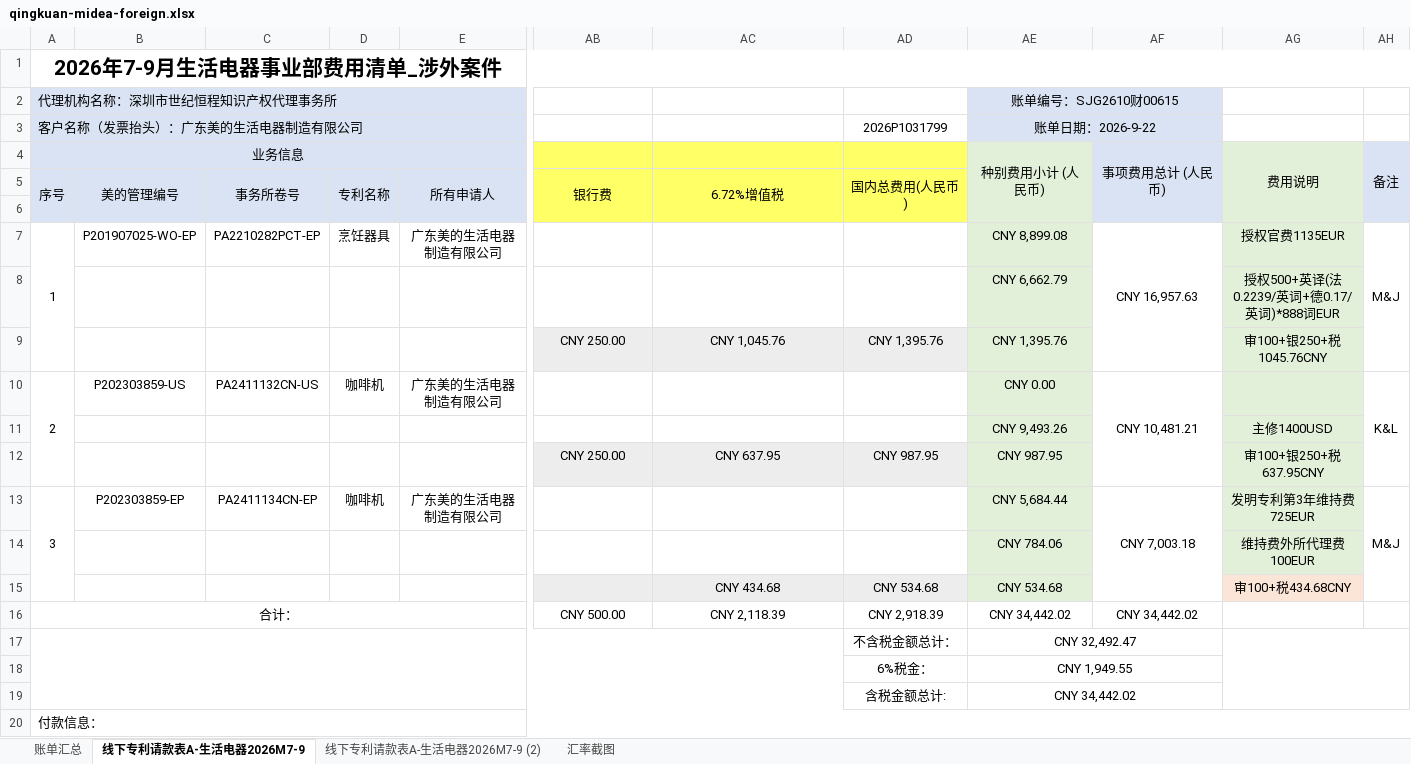
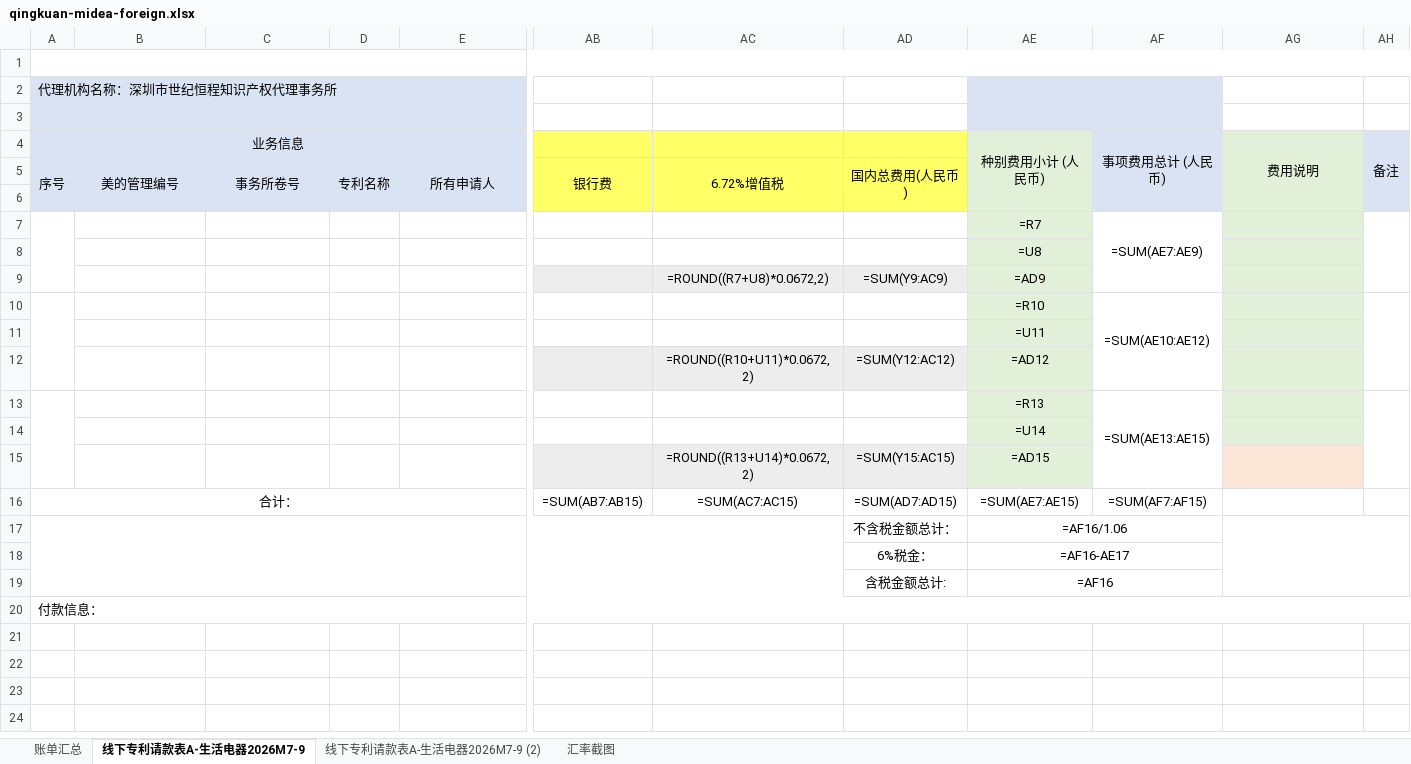
Before and after one commit to haohaizi233/patmail, an Excel workbook: patmail-extension/src/assets/billing/qingkuan-midea-foreign.xlsx, sheet 线下专利请款表A-生活电器2026M7-9, drawn as a sheet; only a part is shown, gaps mark what is left out; values as stored, in another font and other column widths than the file's, no borders; formulas without a stored value are shown as written; conditional formats not drawn; removed rows and columns are numbered as before the commit, all else as after; rows hold the shown columns only; the diff names each change by its address in the sheet, - before the commit and + after, or states it on an @@ line.

```diff
--- a/patmail-extension/src/assets/billing/qingkuan-midea-foreign.xlsx (sheet 线下专利请款表A-生活电器2026M7-9)
+++ b/patmail-extension/src/assets/billing/qingkuan-midea-foreign.xlsx (sheet 线下专利请款表A-生活电器2026M7-9)
-A1: 2026年7-9月生活电器事业部费用清单_涉外案件
+A1: (empty)
-AE2: 账单编号：SJG2610财00615
+AE2: (empty)
-row 3: 客户名称（发票抬头）：广东美的生活电器制造有限公司 |  |  |  |  |  |  | 2026P1031799 | 账单日期：2026-9-22
+row 3: (empty)
-row 7: 1 | P201907025-WO-EP | PA2210282PCT-EP | 烹饪器具 | 广东美的生活电器制造有限公司 |  |  |  | CNY 8,899.08 | CNY 16,957.63 | 授权官费1135EUR | M&J
-row 8:  |  |  |  |  |  |  |  | CNY 6,662.79 |  | 授权500+英译(法0.2239/英词+德0.17/英词)*888词EUR
-row 9:  |  |  |  |  | CNY 250.00 | CNY 1,045.76 | CNY 1,395.76 | CNY 1,395.76 |  | 审100+银250+税1045.76CNY
-row 10: 2 | P202303859-US | PA2411132CN-US | 咖啡机 | 广东美的生活电器制造有限公司 |  |  |  | CNY 0.00 | CNY 10,481.21 |  | K&L
-row 11:  |  |  |  |  |  |  |  | CNY 9,493.26 |  | 主修1400USD
-row 12:  |  |  |  |  | CNY 250.00 | CNY 637.95 | CNY 987.95 | CNY 987.95 |  | 审100+银250+税637.95CNY
-row 13: 3 | P202303859-EP | PA2411134CN-EP | 咖啡机 | 广东美的生活电器制造有限公司 |  |  |  | CNY 5,684.44 | CNY 7,003.18 | 发明专利第3年维持费725EUR | M&J
-row 14:  |  |  |  |  |  |  |  | CNY 784.06 |  | 维持费外所代理费100EUR
-row 15:  |  |  |  |  |  | CNY 434.68 | CNY 534.68 | CNY 534.68 |  | 审100+税434.68CNY
-row 16: 合计： |  |  |  |  | CNY 500.00 | CNY 2,118.39 | CNY 2,918.39 | CNY 34,442.02 | CNY 34,442.02
+row 7:  |  |  |  |  |  |  |  | =R7 | =SUM(AE7:AE9)
+row 8:  |  |  |  |  |  |  |  | =U8
+row 9:  |  |  |  |  |  | =ROUND((R7+U8)*0.0672,2) | =SUM(Y9:AC9) | =AD9
+row 10:  |  |  |  |  |  |  |  | =R10 | =SUM(AE10:AE12)
+row 11:  |  |  |  |  |  |  |  | =U11
+row 12:  |  |  |  |  |  | =ROUND((R10+U11)*0.0672,2) | =SUM(Y12:AC12) | =AD12
+row 13:  |  |  |  |  |  |  |  | =R13 | =SUM(AE13:AE15)
+row 14:  |  |  |  |  |  |  |  | =U14
+row 15:  |  |  |  |  |  | =ROUND((R13+U14)*0.0672,2) | =SUM(Y15:AC15) | =AD15
+row 16: 合计： |  |  |  |  | =SUM(AB7:AB15) | =SUM(AC7:AC15) | =SUM(AD7:AD15) | =SUM(AE7:AE15) | =SUM(AF7:AF15)
-AE17: CNY 32,492.47
+AE17: =AF16/1.06
-AE18: CNY 1,949.55
+AE18: =AF16-AE17
-AE19: CNY 34,442.02
+AE19: =AF16
```
Also changed, not shown: sheet 线下专利请款表A-生活电器2026M7-9 (2), sheet 账单汇总, charts or pictures, patmail-extension/src/assets/billing/qingkuan-general-foreign.xlsx, 10 other files.
